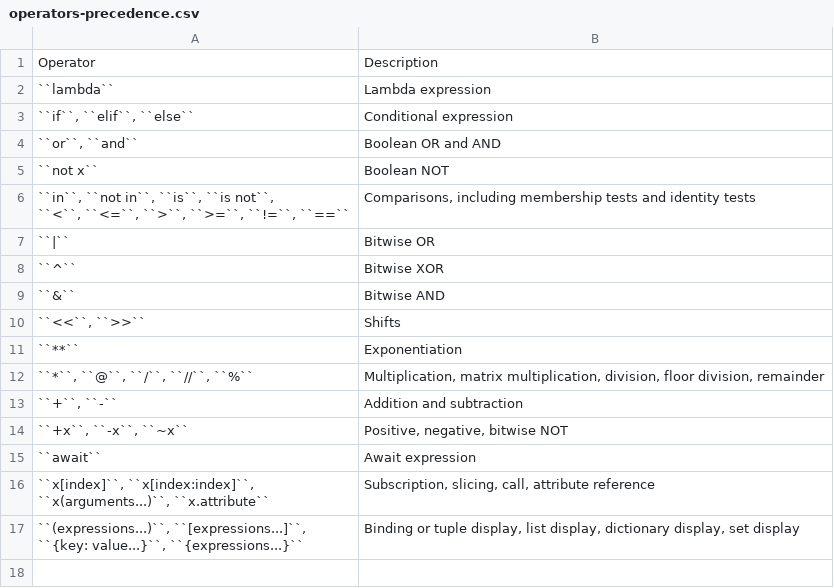
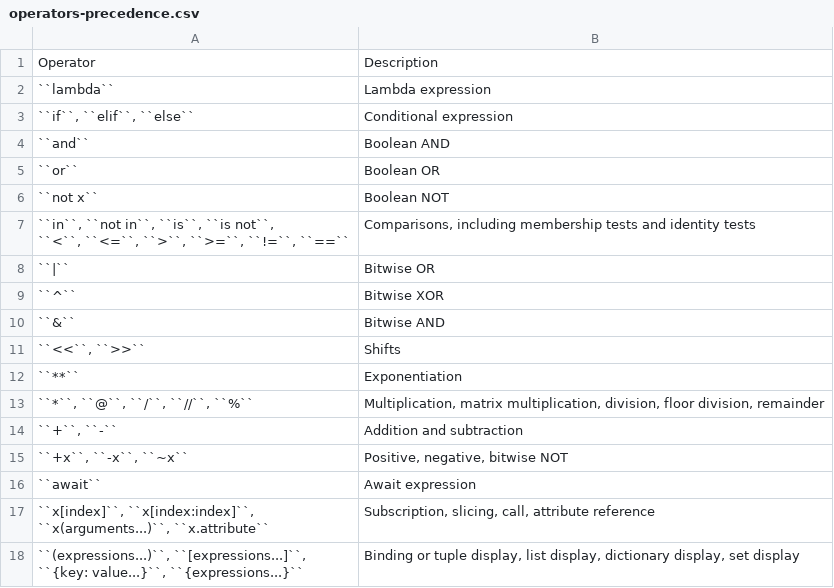
Before and after one commit to kdebski/book-python, a CSV file: operators/data/operators-precedence.csv, drawn as a sheet.

Commit message:
Foundations: Control Flow, Data Structures, Loop, Programing Conventions #time 120m

```diff
--- a/operators/data/operators-precedence.csv
+++ b/operators/data/operators-precedence.csv
@@ -3,3 +3,4 @@
 "``if``, ``elif``, ``else``", "Conditional expression"
-"``or``, ``and``", "Boolean OR and AND"
+"``and``", "Boolean AND"
+"``or``", "Boolean OR"
 "``not x``", "Boolean NOT"
```
Also changed, not shown: 7 other files.
